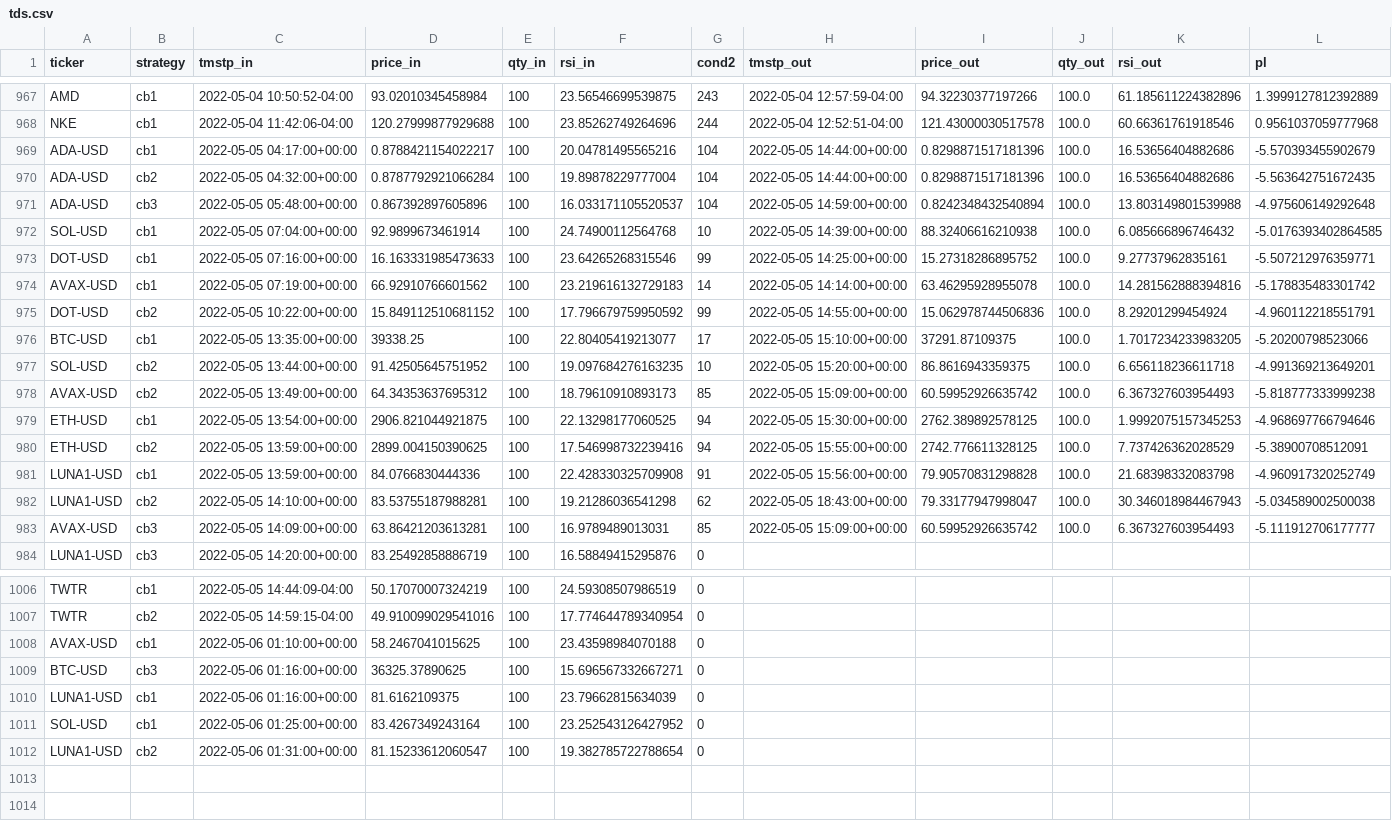
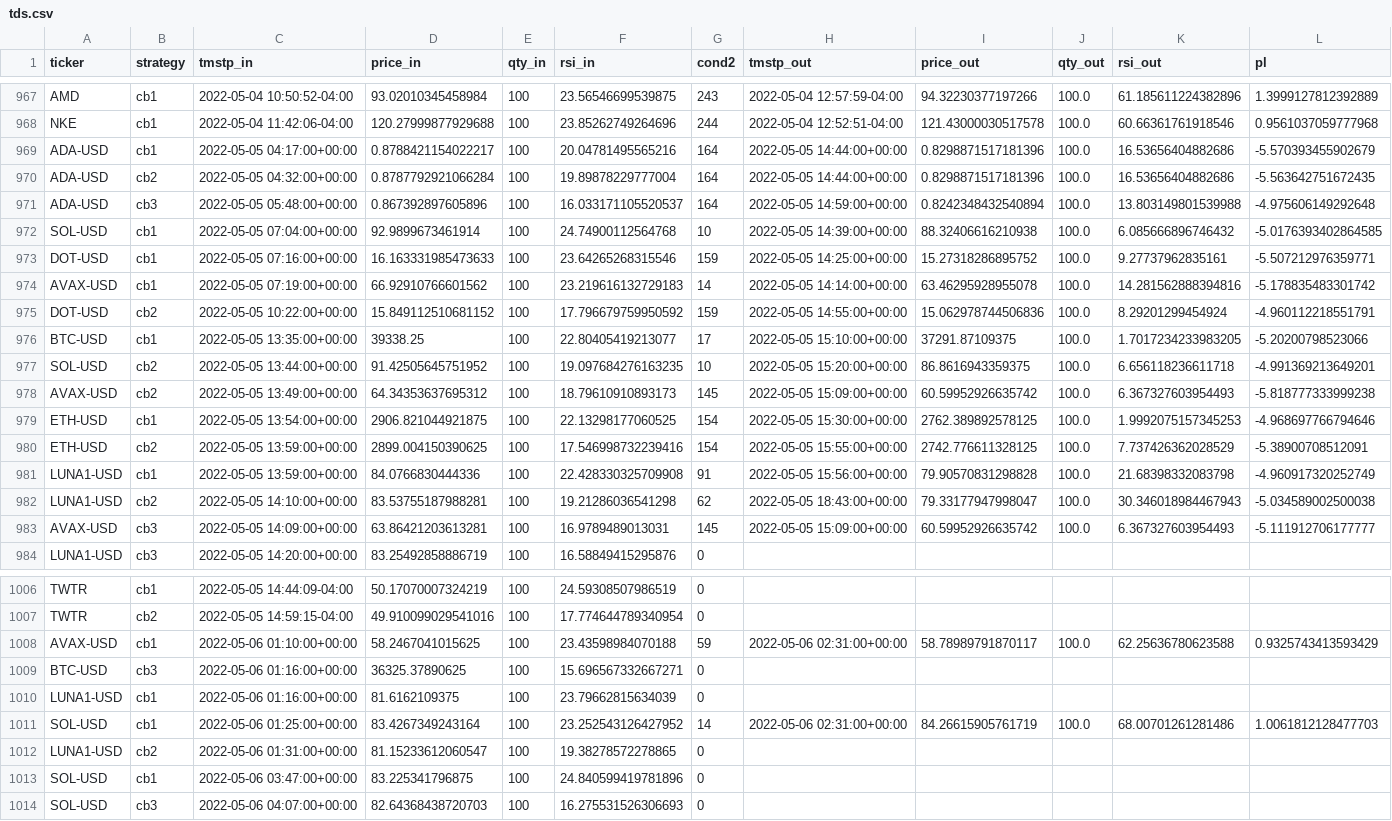
Before and after one commit to sjuanandres0/Chewbacca, a CSV file: tds.csv, drawn as a sheet; only a part is shown, gaps mark what is left out; the diff covers the shown part only.

```diff
--- a/tds.csv
+++ b/tds.csv
@@ -968,17 +968,17 @@ AMD,cb1,2022-05-04 10:50:52-04:00,93.02010345458984,100,23.56546699539875,243,20
 NKE,cb1,2022-05-04 11:42:06-04:00,120.27999877929688,100,23.85262749264696,244,2022-05-04 12:52:51-04:00,121.43000030517578,100.0,60.66361761918546,0.9561037059777968
-ADA-USD,cb1,2022-05-05 04:17:00+00:00,0.8788421154022217,100,20.04781495565216,104,2022-05-05 14:44:00+00:00,0.8298871517181396,100.0,16.53656404882686,-5.570393455902679
-ADA-USD,cb2,2022-05-05 04:32:00+00:00,0.8787792921066284,100,19.89878229777004,104,2022-05-05 14:44:00+00:00,0.8298871517181396,100.0,16.53656404882686,-5.563642751672435
-ADA-USD,cb3,2022-05-05 05:48:00+00:00,0.867392897605896,100,16.033171105520537,104,2022-05-05 14:59:00+00:00,0.8242348432540894,100.0,13.803149801539988,-4.975606149292648
+ADA-USD,cb1,2022-05-05 04:17:00+00:00,0.8788421154022217,100,20.04781495565216,164,2022-05-05 14:44:00+00:00,0.8298871517181396,100.0,16.53656404882686,-5.570393455902679
+ADA-USD,cb2,2022-05-05 04:32:00+00:00,0.8787792921066284,100,19.89878229777004,164,2022-05-05 14:44:00+00:00,0.8298871517181396,100.0,16.53656404882686,-5.563642751672435
+ADA-USD,cb3,2022-05-05 05:48:00+00:00,0.867392897605896,100,16.033171105520537,164,2022-05-05 14:59:00+00:00,0.8242348432540894,100.0,13.803149801539988,-4.975606149292648
 SOL-USD,cb1,2022-05-05 07:04:00+00:00,92.9899673461914,100,24.74900112564768,10,2022-05-05 14:39:00+00:00,88.32406616210938,100.0,6.085666896746432,-5.0176393402864585
-DOT-USD,cb1,2022-05-05 07:16:00+00:00,16.163331985473633,100,23.64265268315546,99,2022-05-05 14:25:00+00:00,15.27318286895752,100.0,9.27737962835161,-5.507212976359771
+DOT-USD,cb1,2022-05-05 07:16:00+00:00,16.163331985473633,100,23.64265268315546,159,2022-05-05 14:25:00+00:00,15.27318286895752,100.0,9.27737962835161,-5.507212976359771
 AVAX-USD,cb1,2022-05-05 07:19:00+00:00,66.92910766601562,100,23.219616132729183,14,2022-05-05 14:14:00+00:00,63.46295928955078,100.0,14.281562888394816,-5.178835483301742
-DOT-USD,cb2,2022-05-05 10:22:00+00:00,15.849112510681152,100,17.796679759950592,99,2022-05-05 14:55:00+00:00,15.062978744506836,100.0,8.29201299454924,-4.960112218551791
+DOT-USD,cb2,2022-05-05 10:22:00+00:00,15.849112510681152,100,17.796679759950592,159,2022-05-05 14:55:00+00:00,15.062978744506836,100.0,8.29201299454924,-4.960112218551791
 BTC-USD,cb1,2022-05-05 13:35:00+00:00,39338.25,100,22.80405419213077,17,2022-05-05 15:10:00+00:00,37291.87109375,100.0,1.7017234233983205,-5.20200798523066
 SOL-USD,cb2,2022-05-05 13:44:00+00:00,91.42505645751952,100,19.097684276163235,10,2022-05-05 15:20:00+00:00,86.8616943359375,100.0,6.656118236611718,-4.991369213649201
-AVAX-USD,cb2,2022-05-05 13:49:00+00:00,64.34353637695312,100,18.79610910893173,85,2022-05-05 15:09:00+00:00,60.59952926635742,100.0,6.367327603954493,-5.818777333999238
-ETH-USD,cb1,2022-05-05 13:54:00+00:00,2906.821044921875,100,22.13298177060525,94,2022-05-05 15:30:00+00:00,2762.389892578125,100.0,1.9992075157345253,-4.968697766794646
-ETH-USD,cb2,2022-05-05 13:59:00+00:00,2899.004150390625,100,17.546998732239416,94,2022-05-05 15:55:00+00:00,2742.776611328125,100.0,7.737426362028529,-5.38900708512091
+AVAX-USD,cb2,2022-05-05 13:49:00+00:00,64.34353637695312,100,18.79610910893173,145,2022-05-05 15:09:00+00:00,60.59952926635742,100.0,6.367327603954493,-5.818777333999238
+ETH-USD,cb1,2022-05-05 13:54:00+00:00,2906.821044921875,100,22.13298177060525,154,2022-05-05 15:30:00+00:00,2762.389892578125,100.0,1.9992075157345253,-4.968697766794646
+ETH-USD,cb2,2022-05-05 13:59:00+00:00,2899.004150390625,100,17.546998732239416,154,2022-05-05 15:55:00+00:00,2742.776611328125,100.0,7.737426362028529,-5.38900708512091
 LUNA1-USD,cb1,2022-05-05 13:59:00+00:00,84.0766830444336,100,22.428330325709908,91,2022-05-05 15:56:00+00:00,79.90570831298828,100.0,21.68398332083798,-4.960917320252749
 LUNA1-USD,cb2,2022-05-05 14:10:00+00:00,83.53755187988281,100,19.21286036541298,62,2022-05-05 18:43:00+00:00,79.33177947998047,100.0,30.346018984467943,-5.034589002500038
-AVAX-USD,cb3,2022-05-05 14:09:00+00:00,63.86421203613281,100,16.9789489013031,85,2022-05-05 15:09:00+00:00,60.59952926635742,100.0,6.367327603954493,-5.111912706177777
+AVAX-USD,cb3,2022-05-05 14:09:00+00:00,63.86421203613281,100,16.9789489013031,145,2022-05-05 15:09:00+00:00,60.59952926635742,100.0,6.367327603954493,-5.111912706177777
 LUNA1-USD,cb3,2022-05-05 14:20:00+00:00,83.25492858886719,100,16.58849415295876,0,,,,,
@@ -1007,6 +1007,8 @@ TWTR,cb1,2022-05-05 14:44:09-04:00,50.17070007324219,100,24.59308507986519,0,,,,
 TWTR,cb2,2022-05-05 14:59:15-04:00,49.910099029541016,100,17.774644789340954,0,,,,,
-AVAX-USD,cb1,2022-05-06 01:10:00+00:00,58.2467041015625,100,23.43598984070188,0,,,,,
+AVAX-USD,cb1,2022-05-06 01:10:00+00:00,58.2467041015625,100,23.43598984070188,59,2022-05-06 02:31:00+00:00,58.78989791870117,100.0,62.25636780623588,0.9325743413593429
 BTC-USD,cb3,2022-05-06 01:16:00+00:00,36325.37890625,100,15.696567332667271,0,,,,,
 LUNA1-USD,cb1,2022-05-06 01:16:00+00:00,81.6162109375,100,23.79662815634039,0,,,,,
-SOL-USD,cb1,2022-05-06 01:25:00+00:00,83.4267349243164,100,23.252543126427952,0,,,,,
-LUNA1-USD,cb2,2022-05-06 01:31:00+00:00,81.15233612060547,100,19.382785722788654,0,,,,,
+SOL-USD,cb1,2022-05-06 01:25:00+00:00,83.4267349243164,100,23.252543126427952,14,2022-05-06 02:31:00+00:00,84.26615905761719,100.0,68.00701261281486,1.0061812128477703
+LUNA1-USD,cb2,2022-05-06 01:31:00+00:00,81.15233612060547,100,19.38278572278865,0,,,,,
+SOL-USD,cb1,2022-05-06 03:47:00+00:00,83.225341796875,100,24.840599419781896,0,,,,,
+SOL-USD,cb3,2022-05-06 04:07:00+00:00,82.64368438720703,100,16.275531526306693,0,,,,,
```
Also changed, not shown: 12 edited cells elsewhere in this file.
